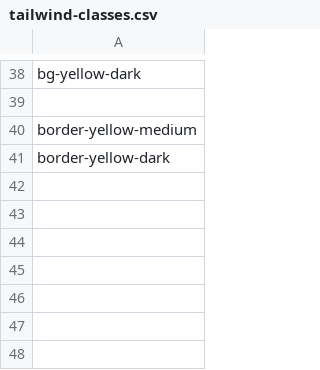
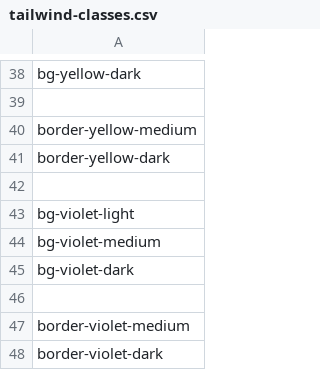
Before and after one commit to tom-stringer/euclidean-sequencer, a CSV file: src/styles/tailwind-classes.csv, drawn as a sheet; only a part is shown, gaps mark what is left out; the diff names each change by its address in the sheet, - before the commit and + after, or states it on an @@ line.

```diff
--- a/src/styles/tailwind-classes.csv
+++ b/src/styles/tailwind-classes.csv
+row 42: (empty)
+row 43: bg-violet-light
+row 44: bg-violet-medium
+row 45: bg-violet-dark
+row 46: (empty)
+row 47: border-violet-medium
+row 48: border-violet-dark
```
Also changed, not shown: 8 other files.
